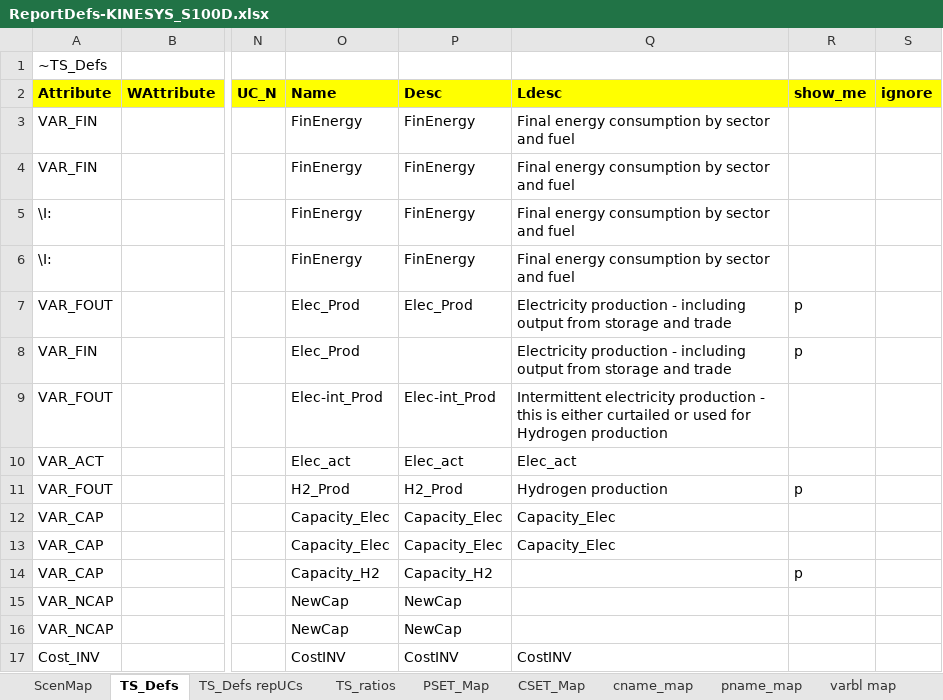
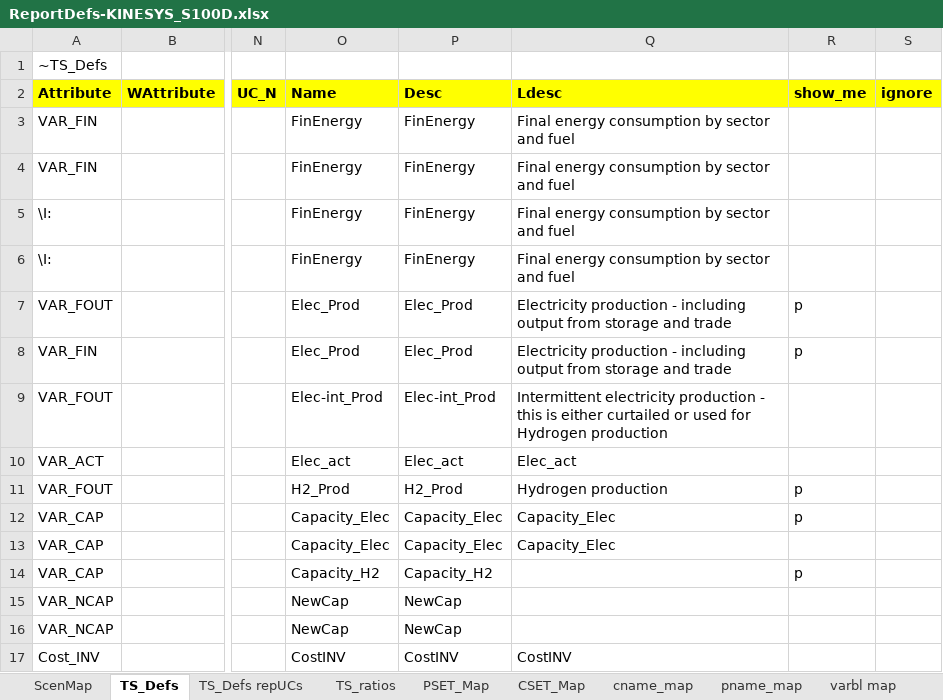
Before and after one commit to seanli12354/KiNESYS_BattCircularity-main, an Excel workbook: ReportDefs-KINESYS_S100D.xlsx, sheet TS_Defs, drawn as a sheet; only a part is shown, gaps mark what is left out; values as stored, in another font and other column widths than the file's, no borders; the diff names each change by its address in the sheet, - before the commit and + after, or states it on an @@ line.

```diff
--- a/ReportDefs-KINESYS_S100D.xlsx (sheet TS_Defs)
+++ b/ReportDefs-KINESYS_S100D.xlsx (sheet TS_Defs)
-P8 (Desc): (empty)
+P8 (Desc): Elec_Prod
-R12 (show_me): (empty)
+R12 (show_me): p
```
Also changed, not shown: 1 other file.
